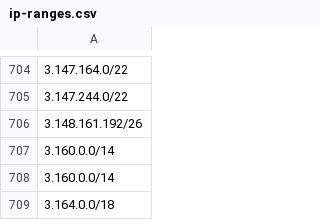
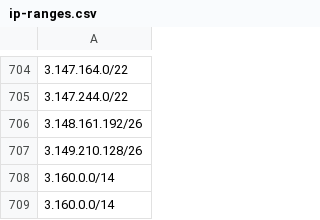
Before and after one commit to ZPetricusic/cloud-ip-ranges, a CSV file: data/aws/ip-ranges.csv, drawn as a sheet; only a part is shown, gaps mark what is left out; the shorter side is filled out with more unchanged rows; the diff names each change by its address in the sheet, - before the commit and + after, or states it on an @@ line.

Commit message:
Automatic range refresh - 02-08-2025 02:08:43+0000

```diff
--- a/data/aws/ip-ranges.csv
+++ b/data/aws/ip-ranges.csv
+row 707: 3.149.210.128/26
```
Also changed, not shown: 1 other file.
